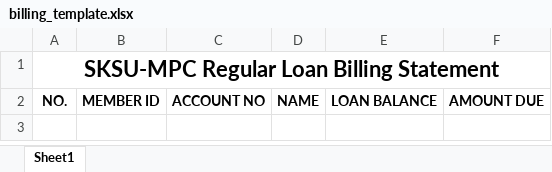
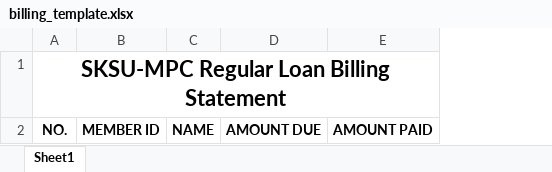
Before and after one commit to oxytoxin/sksumpc, an Excel workbook: storage/templates/billing_template.xlsx, sheet Sheet1, drawn as a sheet; values as stored, in another font and other column widths than the file's, no borders; removed rows and columns are numbered as before the commit, all else as after; the diff names each change by its address in the sheet, - before the commit and + after, or states it on an @@ line.

Commit message:
billing updates

```diff
--- a/storage/templates/billing_template.xlsx (sheet Sheet1)
+++ b/storage/templates/billing_template.xlsx (sheet Sheet1)
-column C, row 2: ACCOUNT NO
-column E, row 2: LOAN BALANCE
+column E, row 2: AMOUNT PAID
```
Also changed, not shown: 2 other files.
